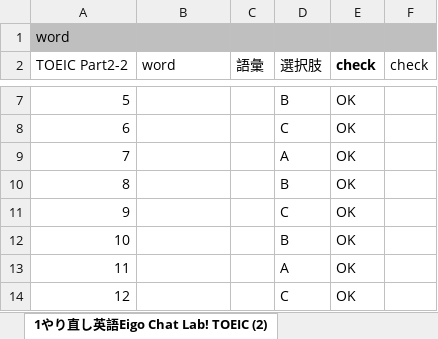
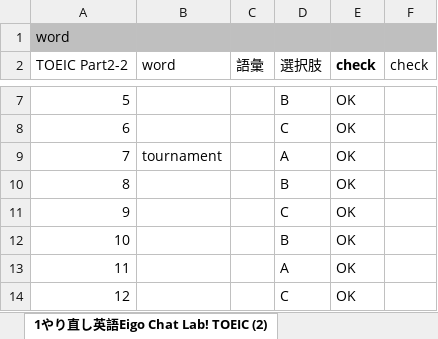
Before and after one commit to xiaohuihiui/EnglishLearnning, an Excel workbook: Toeic/part2/ReviewWords.xlsx, sheet 1やり直し英語Eigo Chat Lab! TOEIC (2), drawn as a sheet; only a part is shown, gaps mark what is left out; values as stored, in another font and other column widths than the file's, no borders; the diff names each change by its address in the sheet, - before the commit and + after, or states it on an @@ line.

```diff
--- a/Toeic/part2/ReviewWords.xlsx (sheet 1やり直し英語Eigo Chat Lab! TOEIC (2))
+++ b/Toeic/part2/ReviewWords.xlsx (sheet 1やり直し英語Eigo Chat Lab! TOEIC (2))
-B9 (word): (empty)
+B9 (word): tournament
```
Also changed, not shown: sheet 1やり直し英語Eigo Chat Lab! TOEICとその4, sheet 1やり直し英語Eigo Chat Lab! TOEIC (3), other sheet tabs.
